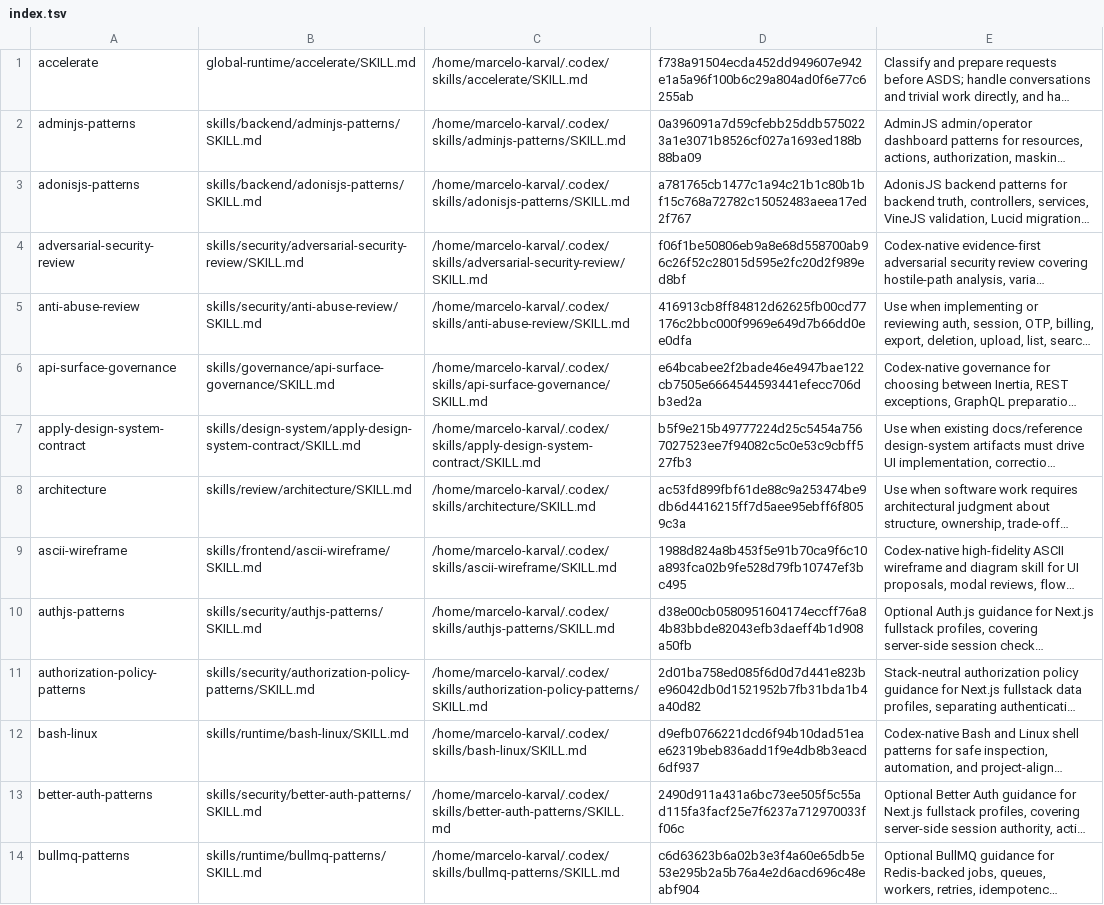
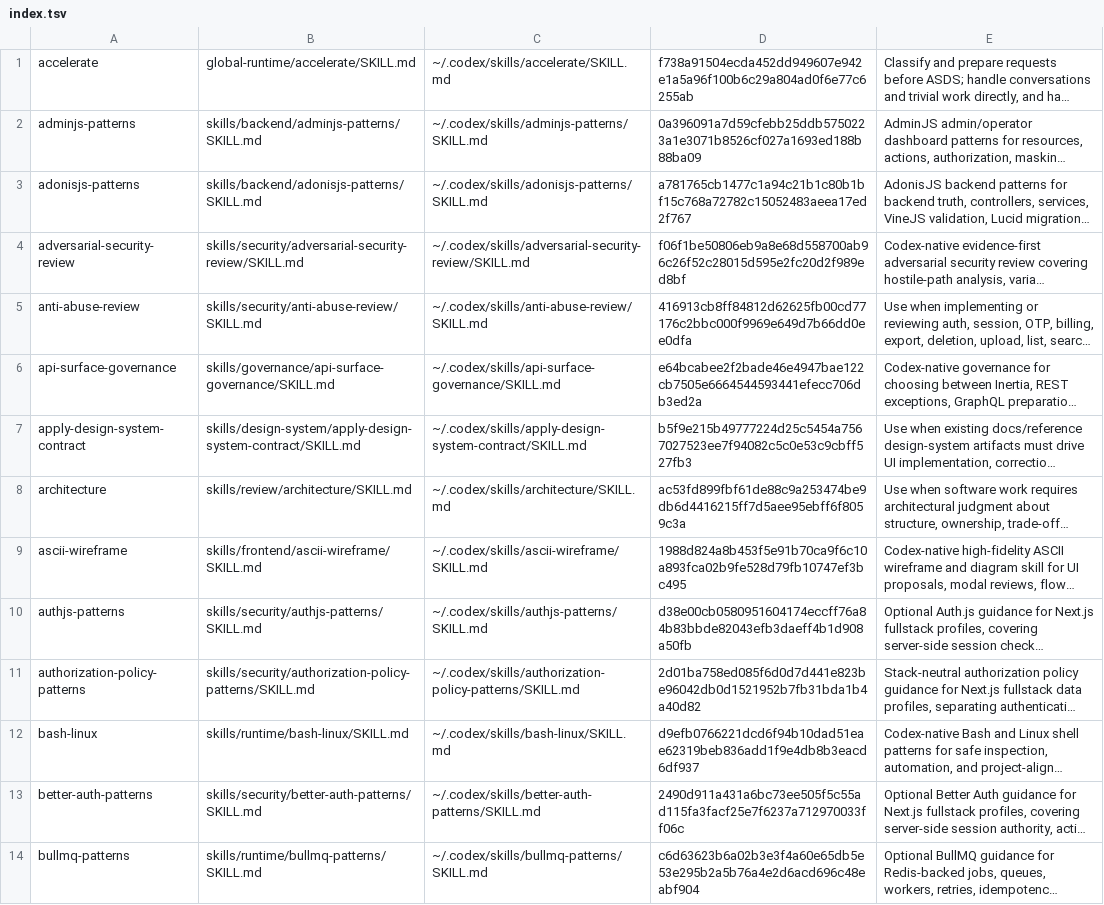
Before and after one commit to marcelokarval/accelerate, a TSV file: skills/governance/skill-catalog-router/references/index.tsv, drawn as a sheet; only a part is shown; long unchanged cells end in …; the diff covers the shown part only; the diff names each change by its address in the sheet, - before the commit and + after, or states it on an @@ line.

Commit message:
fix: make v1 skill catalog reproducible across hosts (#24)

```diff
--- a/skills/governance/skill-catalog-router/references/index.tsv
+++ b/skills/governance/skill-catalog-router/references/index.tsv
-C1: /home/marcelo-karval/.codex/skills/accelerate/SKILL.md
+C1: ~/.codex/skills/accelerate/SKILL.md
-C2: /home/marcelo-karval/.codex/skills/adminjs-patterns/SKILL.md
+C2: ~/.codex/skills/adminjs-patterns/SKILL.md
-C3: /home/marcelo-karval/.codex/skills/adonisjs-patterns/SKILL.md
+C3: ~/.codex/skills/adonisjs-patterns/SKILL.md
-C4: /home/marcelo-karval/.codex/skills/adversarial-security-review/SKILL.md
+C4: ~/.codex/skills/adversarial-security-review/SKILL.md
-C5: /home/marcelo-karval/.codex/skills/anti-abuse-review/SKILL.md
+C5: ~/.codex/skills/anti-abuse-review/SKILL.md
-C6: /home/marcelo-karval/.codex/skills/api-surface-governance/SKILL.md
+C6: ~/.codex/skills/api-surface-governance/SKILL.md
-C7: /home/marcelo-karval/.codex/skills/apply-design-system-contract/SKILL.md
+C7: ~/.codex/skills/apply-design-system-contract/SKILL.md
-C8: /home/marcelo-karval/.codex/skills/architecture/SKILL.md
+C8: ~/.codex/skills/architecture/SKILL.md
-C9: /home/marcelo-karval/.codex/skills/ascii-wireframe/SKILL.md
+C9: ~/.codex/skills/ascii-wireframe/SKILL.md
-C10: /home/marcelo-karval/.codex/skills/authjs-patterns/SKILL.md
+C10: ~/.codex/skills/authjs-patterns/SKILL.md
-C11: /home/marcelo-karval/.codex/skills/authorization-policy-patterns/SKILL.md
+C11: ~/.codex/skills/authorization-policy-patterns/SKILL.md
-C12: /home/marcelo-karval/.codex/skills/bash-linux/SKILL.md
+C12: ~/.codex/skills/bash-linux/SKILL.md
-C13: /home/marcelo-karval/.codex/skills/better-auth-patterns/SKILL.md
+C13: ~/.codex/skills/better-auth-patterns/SKILL.md
-C14: /home/marcelo-karval/.codex/skills/bullmq-patterns/SKILL.md
+C14: ~/.codex/skills/bullmq-patterns/SKILL.md
```
Also changed, not shown: 92 edited cells elsewhere in this file, 4 other files.
